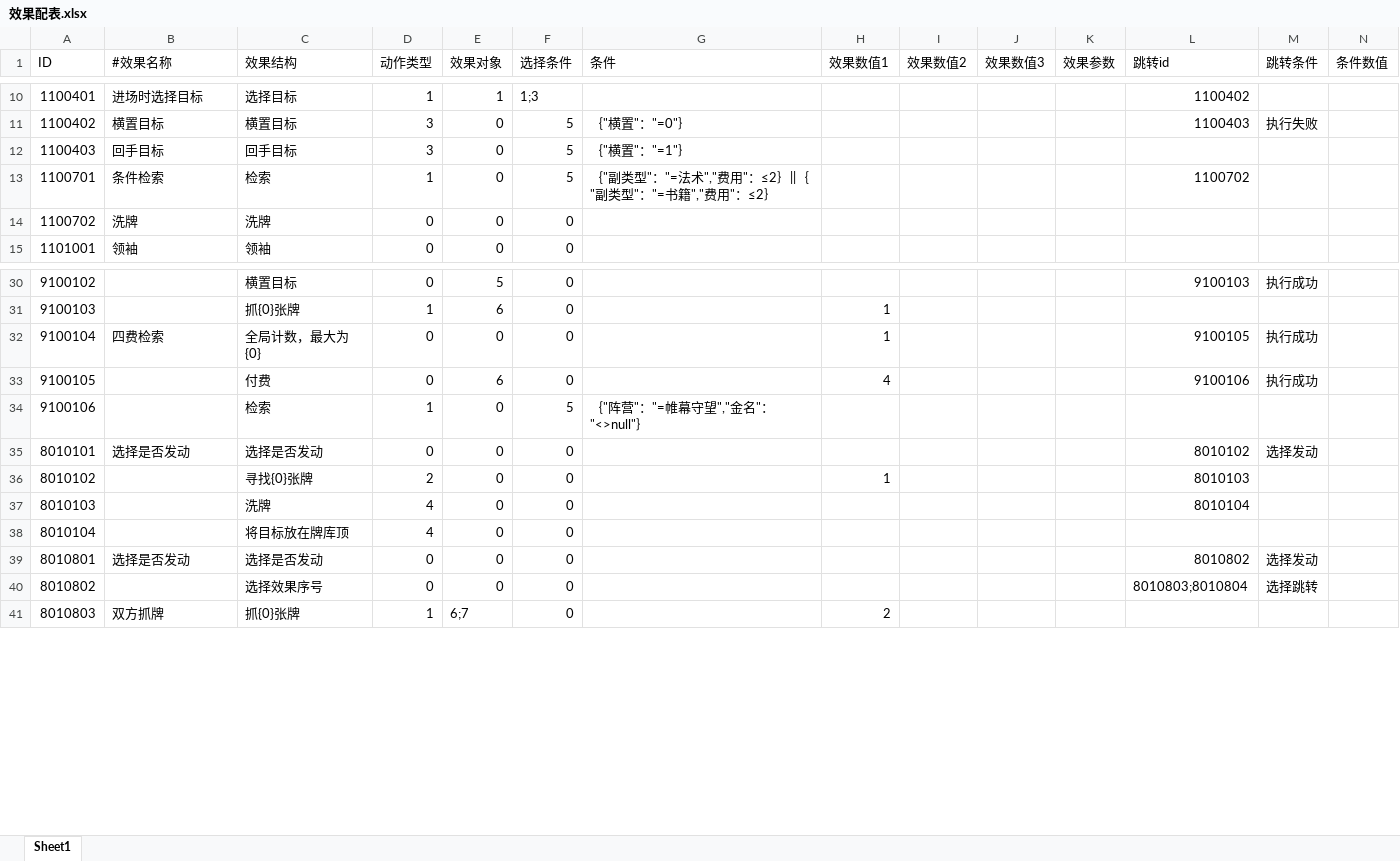
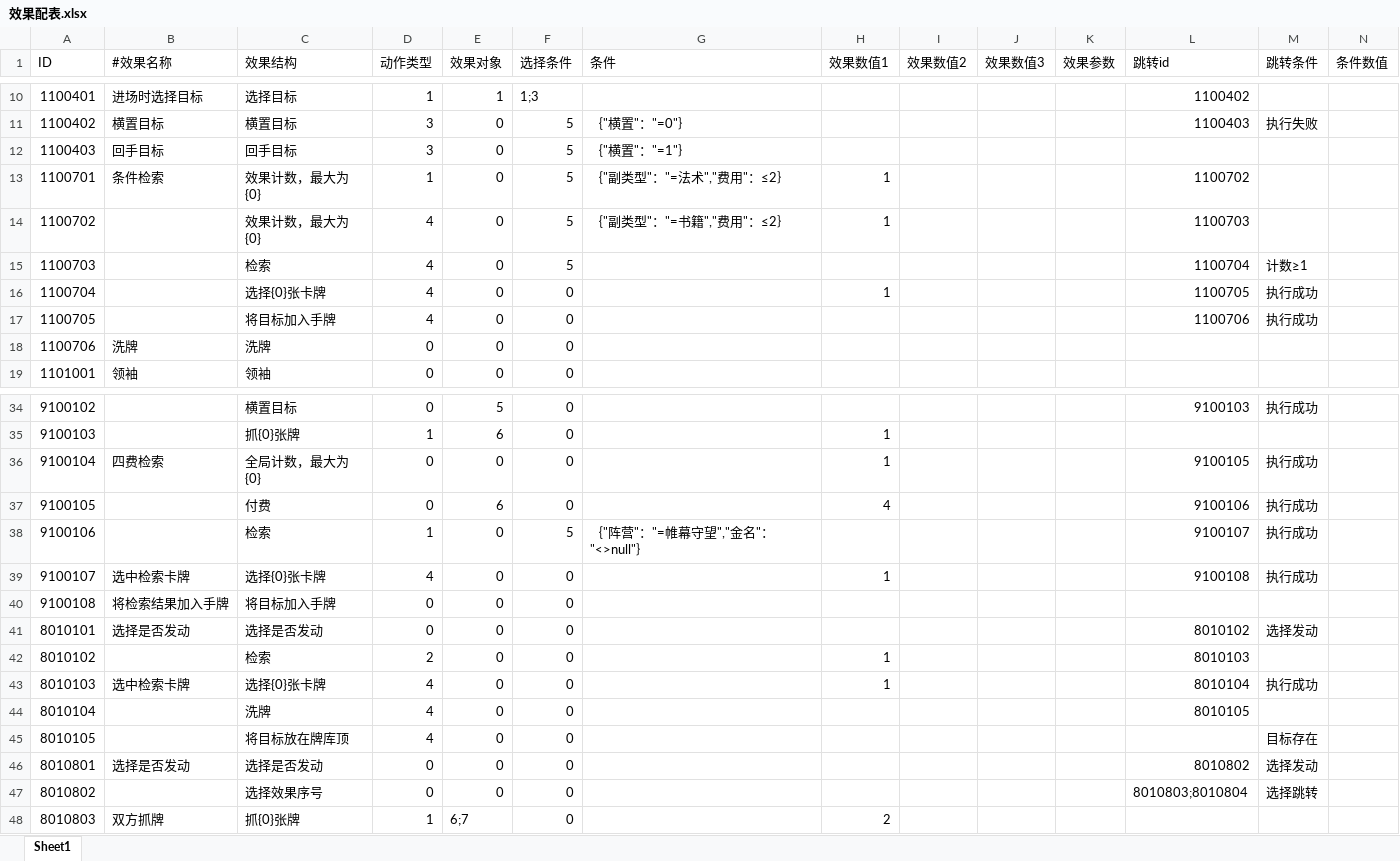
Before and after one commit to DemonZhi/ET, an Excel workbook: CardFrameDesign/配表草案/效果配表.xlsx, sheet Sheet1, drawn as a sheet; only a part is shown, gaps mark what is left out; values as stored, in another font and other column widths than the file's, no borders; addresses are those after the commit; the diff names each change by its address in the sheet, - before the commit and + after, or states it on an @@ line.

Commit message:
修改配表中检索行为的逻辑
修改配表中检索行为的逻辑

```diff
--- a/CardFrameDesign/配表草案/效果配表.xlsx (sheet Sheet1)
+++ b/CardFrameDesign/配表草案/效果配表.xlsx (sheet Sheet1)
-C13 (效果结构): 检索
+C13 (效果结构): 效果计数，最大为{0}
-G13 (条件): ｛"副类型"："=法术","费用"：≤2｝||｛"副类型"："=书籍","费用"：≤2｝
+G13 (条件): ｛"副类型"："=法术","费用"：≤2｝
-H13 (效果数值1): (empty)
+H13 (效果数值1): 1
+row 14: 1100702 |  | 效果计数，最大为{0} | 4 | 0 | 5 | ｛"副类型"："=书籍","费用"：≤2｝ | 1 |  |  |  | 1100703
+row 15: 1100703 |  | 检索 | 4 | 0 | 5 |  |  |  |  |  | 1100704 | 计数≥1
+row 16: 1100704 |  | 选择{0}张卡牌 | 4 | 0 | 0 |  | 1 |  |  |  | 1100705 | 执行成功
+row 17: 1100705 |  | 将目标加入手牌 | 4 | 0 | 0 |  |  |  |  |  | 1100706 | 执行成功
-A18 (ID): 1100702
+A18 (ID): 1100706
-L38 (跳转id): (empty)
+L38 (跳转id): 9100107
-M38 (跳转条件): (empty)
+M38 (跳转条件): 执行成功
+row 39: 9100107 | 选中检索卡牌 | 选择{0}张卡牌 | 4 | 0 | 0 |  | 1 |  |  |  | 9100108 | 执行成功
+row 40: 9100108 | 将检索结果加入手牌 | 将目标加入手牌 | 0 | 0 | 0
-C42 (效果结构): 寻找{0}张牌
+C42 (效果结构): 检索
-B43 (#效果名称): (empty)
+B43 (#效果名称): 选中检索卡牌
-C43 (效果结构): 洗牌
+C43 (效果结构): 选择{0}张卡牌
-H43 (效果数值1): (empty)
+H43 (效果数值1): 1
-M43 (跳转条件): (empty)
+M43 (跳转条件): 执行成功
-C44 (效果结构): 将目标放在牌库顶
+C44 (效果结构): 洗牌
-L44 (跳转id): (empty)
+L44 (跳转id): 8010105
+row 45: 8010105 |  | 将目标放在牌库顶 | 4 | 0 | 0 |  |  |  |  |  |  | 目标存在
```
